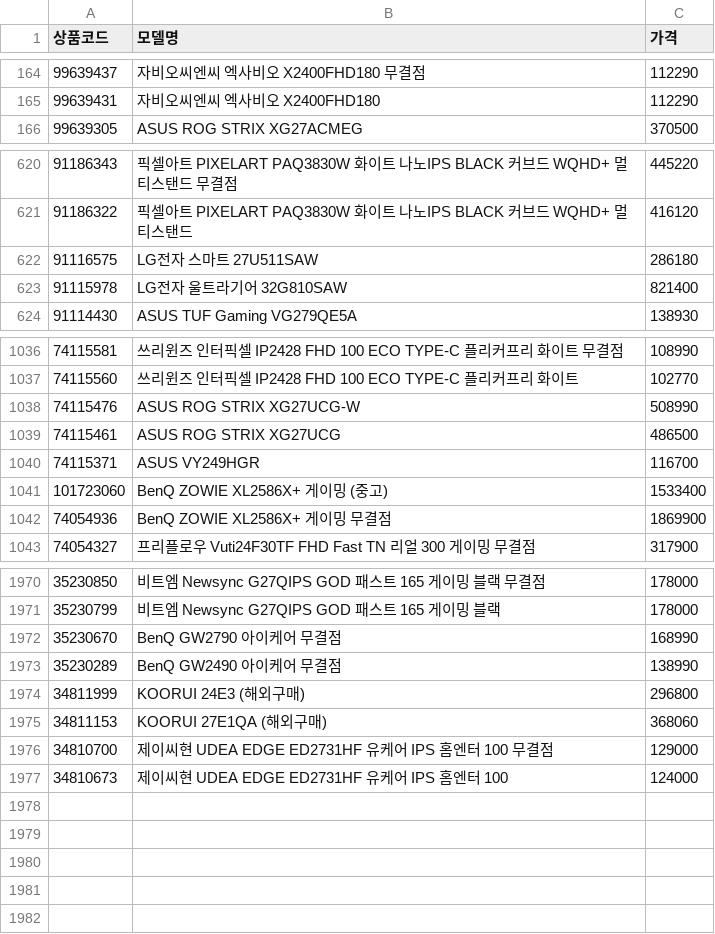
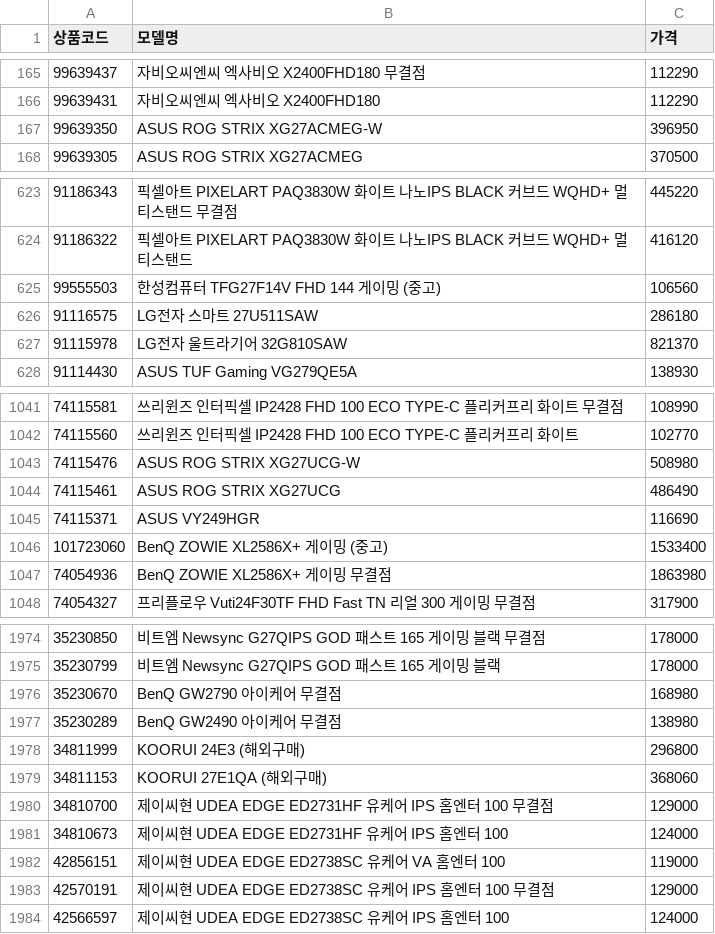
Before and after one commit to kwondohoon1/danawa-monitor-crawler, a CSV file: monitor_list.csv, drawn as a sheet; only a part is shown, gaps mark what is left out; the diff covers the shown part only.

```diff
--- a/monitor_list.csv
+++ b/monitor_list.csv
@@ -165,2 +166,3 @@
 99639431,자비오씨엔씨 엑사비오 X2400FHD180,112290
+99639350,ASUS ROG STRIX XG27ACMEG-W,396950
 99639305,ASUS ROG STRIX XG27ACMEG,370500
@@ -621,4 +624,5 @@
 91186322,픽셀아트 PIXELART PAQ3830W 화이트 나노IPS BLACK 커브드 WQHD+ 멀티스탠드,416120
+99555503,한성컴퓨터 TFG27F14V FHD 144 게이밍 (중고),106560
 91116575,LG전자 스마트 27U511SAW,286180
-91115978,LG전자 울트라기어 32G810SAW,821400
+91115978,LG전자 울트라기어 32G810SAW,821370
 91114430,ASUS TUF Gaming VG279QE5A,138930
@@ -1037,7 +1042,7 @@
 74115560,쓰리윈즈 인터픽셀 IP2428 FHD 100 ECO TYPE-C 플리커프리 화이트,102770
-74115476,ASUS ROG STRIX XG27UCG-W,508990
-74115461,ASUS ROG STRIX XG27UCG,486500
-74115371,ASUS VY249HGR,116700
+74115476,ASUS ROG STRIX XG27UCG-W,508980
+74115461,ASUS ROG STRIX XG27UCG,486490
+74115371,ASUS VY249HGR,116690
 101723060,BenQ ZOWIE XL2586X+ 게이밍 (중고),1533400
-74054936,BenQ ZOWIE XL2586X+ 게이밍 무결점,1869900
+74054936,BenQ ZOWIE XL2586X+ 게이밍 무결점,1863980
 74054327,프리플로우 Vuti24F30TF FHD Fast TN 리얼 300 게이밍 무결점,317900
@@ -1971,4 +1975,4 @@
 35230799,비트엠 Newsync G27QIPS GOD 패스트 165 게이밍 블랙,178000
-35230670,BenQ GW2790 아이케어 무결점,168990
-35230289,BenQ GW2490 아이케어 무결점,138990
+35230670,BenQ GW2790 아이케어 무결점,168980
+35230289,BenQ GW2490 아이케어 무결점,138980
 34811999,KOORUI 24E3 (해외구매),296800
@@ -1977 +1981,4 @@
 34810673,제이씨현 UDEA EDGE ED2731HF 유케어 IPS 홈엔터 100,124000
+42856151,제이씨현 UDEA EDGE ED2738SC 유케어 VA 홈엔터 100,119000
+42570191,제이씨현 UDEA EDGE ED2738SC 유케어 IPS 홈엔터 100 무결점,129000
+42566597,제이씨현 UDEA EDGE ED2738SC 유케어 IPS 홈엔터 100,124000
```
Also changed, not shown: 5 added rows and 163 edited cells elsewhere in this file.
